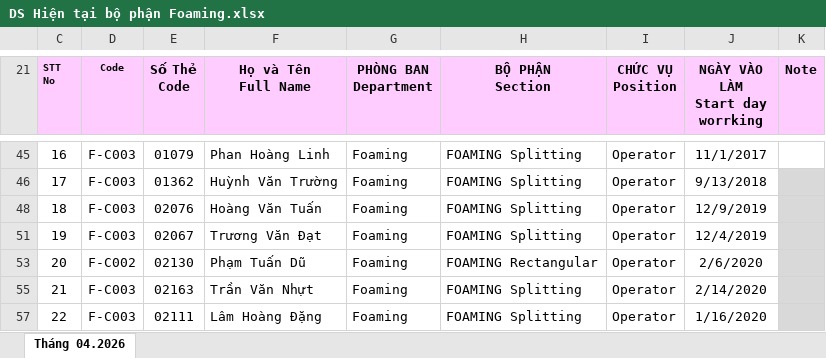
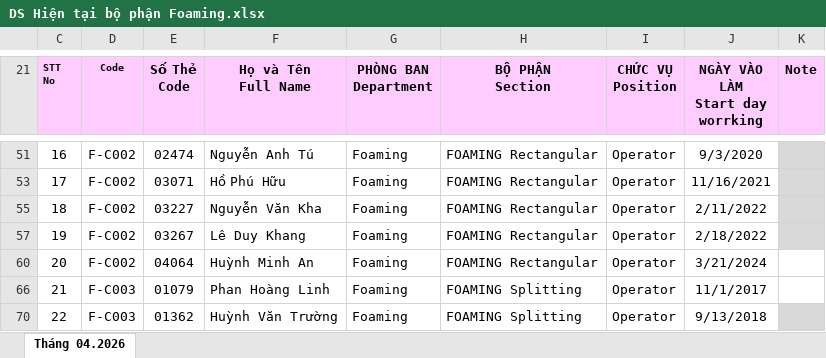
Before and after one commit to lam231095/DailyFoamingReport, an Excel workbook: DS Hiện tại bộ phận Foaming.xlsx, sheet Tháng 04.2026, drawn as a sheet; only a part is shown, gaps mark what is left out; values as stored, in another font and other column widths than the file's, no borders; addresses are those after the commit; the diff covers the shown part only; the diff names each change by its address in the sheet, - before the commit and + after, or states it on an @@ line.

```diff
--- a/DS Hiện tại bộ phận Foaming.xlsx (sheet Tháng 04.2026)
+++ b/DS Hiện tại bộ phận Foaming.xlsx (sheet Tháng 04.2026)
-D51 (Code): F-C003
+D51 (Code): F-C002
-E51 (Số Thẻ Code): 01079
+E51 (Số Thẻ Code): 02474
-F51 (Họ và Tên Full Name): Phan Hoàng Linh
+F51 (Họ và Tên Full Name): Nguyễn Anh Tú
-H51 (BỘ PHẬN Section): FOAMING Splitting
+H51 (BỘ PHẬN Section): FOAMING Rectangular
-J51 (NGÀY VÀO LÀM Start day worrking): 11/1/2017
+J51 (NGÀY VÀO LÀM Start day worrking): 9/3/2020
-K51 fill: none
+K51 fill: #D9D9D9
-D53 (Code): F-C003
+D53 (Code): F-C002
-E53 (Số Thẻ Code): 01362
+E53 (Số Thẻ Code): 03071
-F53 (Họ và Tên Full Name): Huỳnh Văn Trường
+F53 (Họ và Tên Full Name): Hồ Phú Hữu
-H53 (BỘ PHẬN Section): FOAMING Splitting
+H53 (BỘ PHẬN Section): FOAMING Rectangular
-J53 (NGÀY VÀO LÀM Start day worrking): 9/13/2018
+J53 (NGÀY VÀO LÀM Start day worrking): 11/16/2021
-D55 (Code): F-C003
+D55 (Code): F-C002
-E55 (Số Thẻ Code): 02076
+E55 (Số Thẻ Code): 03227
-F55 (Họ và Tên Full Name): Hoàng Văn Tuấn
+F55 (Họ và Tên Full Name): Nguyễn Văn Kha
-H55 (BỘ PHẬN Section): FOAMING Splitting
+H55 (BỘ PHẬN Section): FOAMING Rectangular
-J55 (NGÀY VÀO LÀM Start day worrking): 12/9/2019
+J55 (NGÀY VÀO LÀM Start day worrking): 2/11/2022
-D57 (Code): F-C003
+D57 (Code): F-C002
-E57 (Số Thẻ Code): 02067
+E57 (Số Thẻ Code): 03267
-F57 (Họ và Tên Full Name): Trương Văn Đạt
+F57 (Họ và Tên Full Name): Lê Duy Khang
-H57 (BỘ PHẬN Section): FOAMING Splitting
+H57 (BỘ PHẬN Section): FOAMING Rectangular
-J57 (NGÀY VÀO LÀM Start day worrking): 12/4/2019
+J57 (NGÀY VÀO LÀM Start day worrking): 2/18/2022
-E60 (Số Thẻ Code): 02130
+E60 (Số Thẻ Code): 04064
-F60 (Họ và Tên Full Name): Phạm Tuấn Dũ
+F60 (Họ và Tên Full Name): Huỳnh Minh An
-J60 (NGÀY VÀO LÀM Start day worrking): 2/6/2020
+J60 (NGÀY VÀO LÀM Start day worrking): 3/21/2024
-K60 fill: #D9D9D9
+K60 fill: none
-E66 (Số Thẻ Code): 02163
+E66 (Số Thẻ Code): 01079
-F66 (Họ và Tên Full Name): Trần Văn Nhựt
+F66 (Họ và Tên Full Name): Phan Hoàng Linh
-J66 (NGÀY VÀO LÀM Start day worrking): 2/14/2020
+J66 (NGÀY VÀO LÀM Start day worrking): 11/1/2017
-K66 fill: #D9D9D9
+K66 fill: none
-E70 (Số Thẻ Code): 02111
+E70 (Số Thẻ Code): 01362
-F70 (Họ và Tên Full Name): Lâm Hoàng Đặng
+F70 (Họ và Tên Full Name): Huỳnh Văn Trường
-J70 (NGÀY VÀO LÀM Start day worrking): 1/16/2020
+J70 (NGÀY VÀO LÀM Start day worrking): 9/13/2018
```
Also changed, not shown: 1 added row, 5 removed rows, 97 edited cells and cell formats elsewhere in this sheet, formulas that keep their value, hidden cells, 1 other file.
